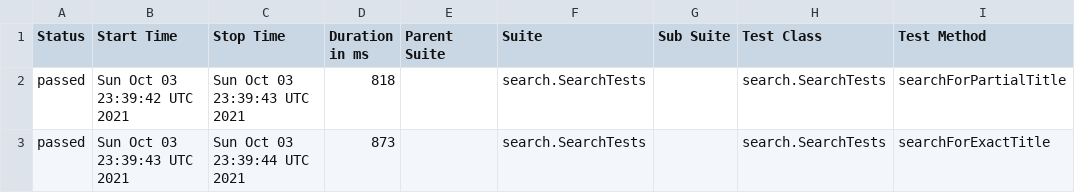
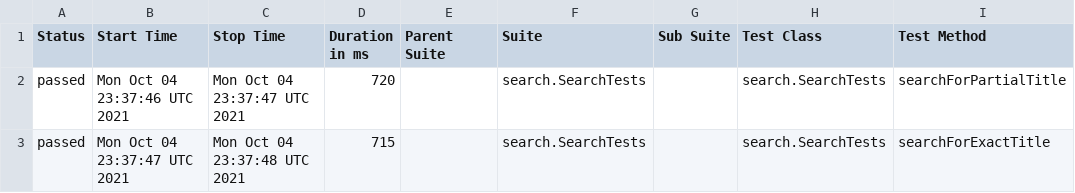
Before and after one commit to reinaldorossetti/playwright-java, a CSV file: msedge/data/suites.csv, drawn as a sheet; only a part is shown; the diff names each change by its address in the sheet, - before the commit and + after, or states it on an @@ line.

```diff
--- a/msedge/data/suites.csv
+++ b/msedge/data/suites.csv
-B2 (Start Time): Sun Oct 03 23:39:42 UTC 2021
+B2 (Start Time): Mon Oct 04 23:37:46 UTC 2021
-C2 (Stop Time): Sun Oct 03 23:39:43 UTC 2021
+C2 (Stop Time): Mon Oct 04 23:37:47 UTC 2021
-D2 (Duration in ms): 818
+D2 (Duration in ms): 720
-B3 (Start Time): Sun Oct 03 23:39:43 UTC 2021
+B3 (Start Time): Mon Oct 04 23:37:47 UTC 2021
-C3 (Stop Time): Sun Oct 03 23:39:44 UTC 2021
+C3 (Stop Time): Mon Oct 04 23:37:48 UTC 2021
-D3 (Duration in ms): 873
+D3 (Duration in ms): 715
```
Also changed, not shown: 17 other files.
